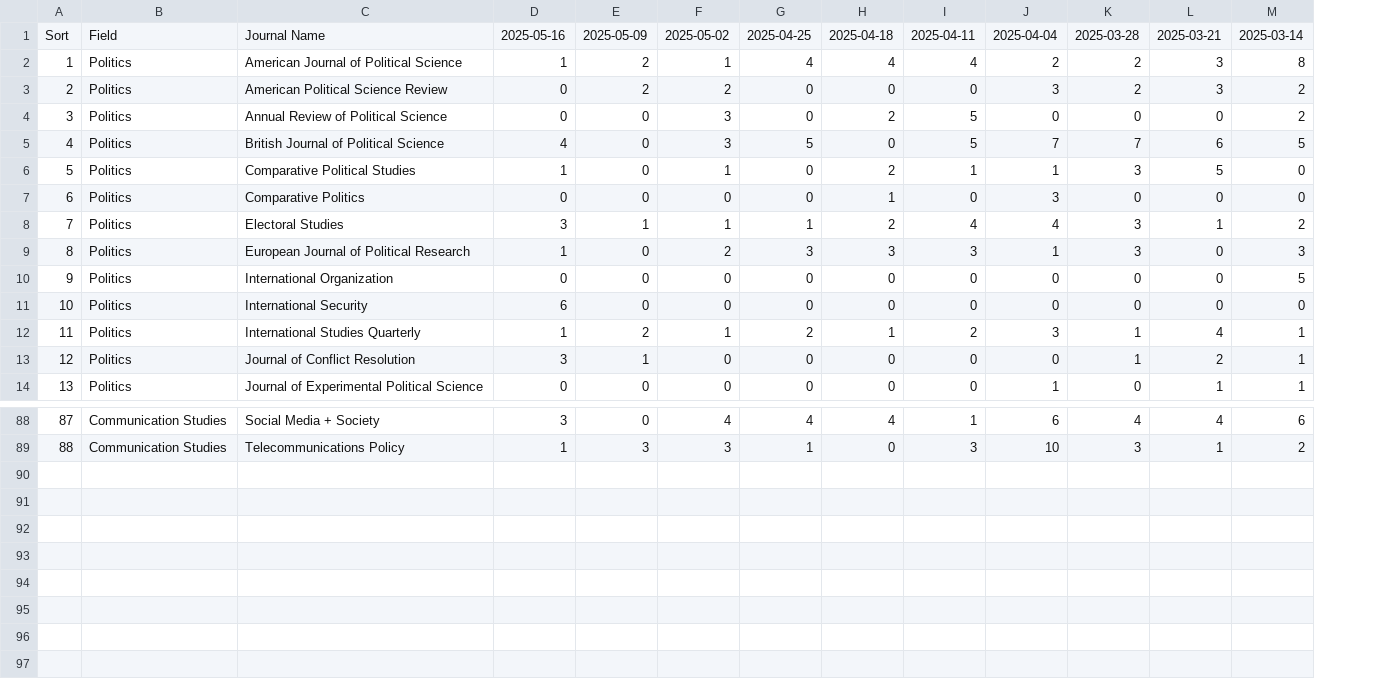
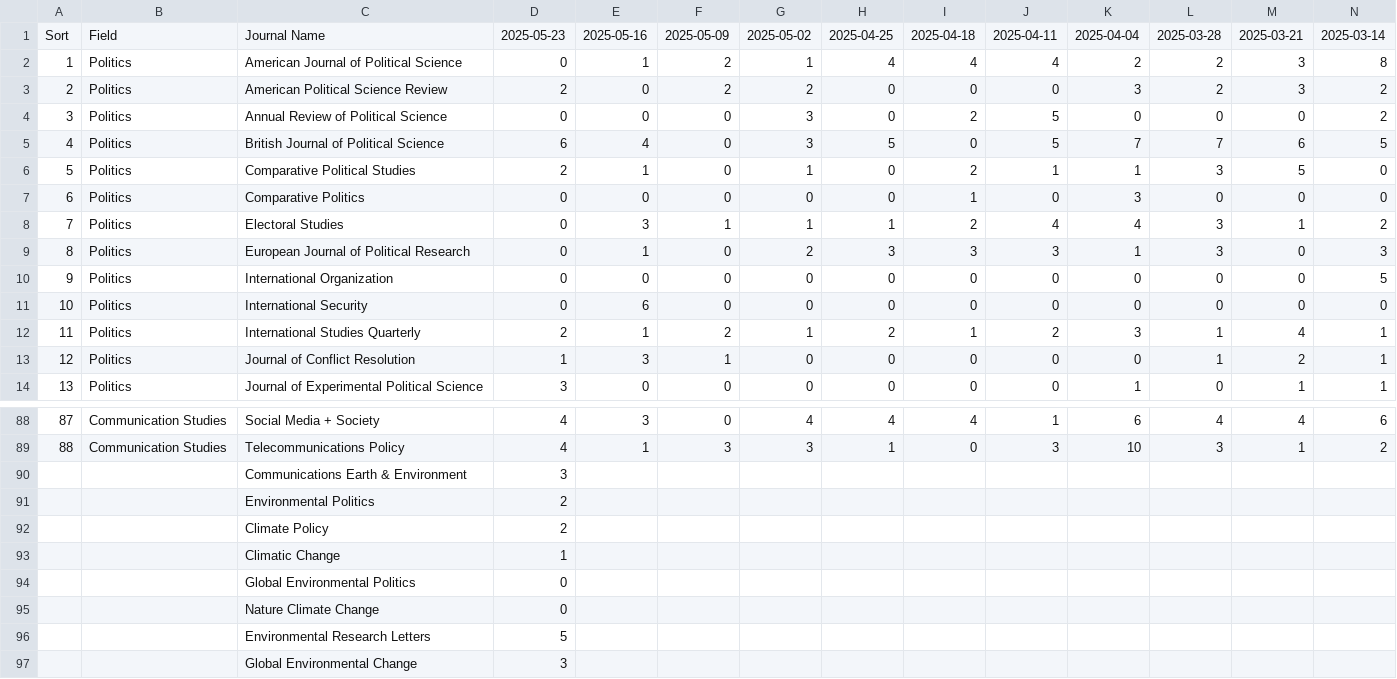
Before and after one commit to sumtxt/picnic, a CSV file: output/stats.csv, drawn as a sheet; only a part is shown, gaps mark what is left out; rows hold the shown columns only; the diff names each change by its address in the sheet, - before the commit and + after, or states it on an @@ line.

```diff
--- a/output/stats.csv
+++ b/output/stats.csv
+column D, rows 1-14: 2025-05-23 | 0 | 2 | 0 | 6 | 2 | 0 | 0 | 0 | 0 | 0 | 2 | 1 | 3; rows 88-89: 4 | 4
+row 90:  |  | Communications Earth & Environment | 3
+row 91:  |  | Environmental Politics | 2
+row 92:  |  | Climate Policy | 2
+row 93:  |  | Climatic Change | 1
+row 94:  |  | Global Environmental Politics | 0
+row 95:  |  | Nature Climate Change | 0
+row 96:  |  | Environmental Research Letters | 5
+row 97:  |  | Global Environmental Change | 3
```
